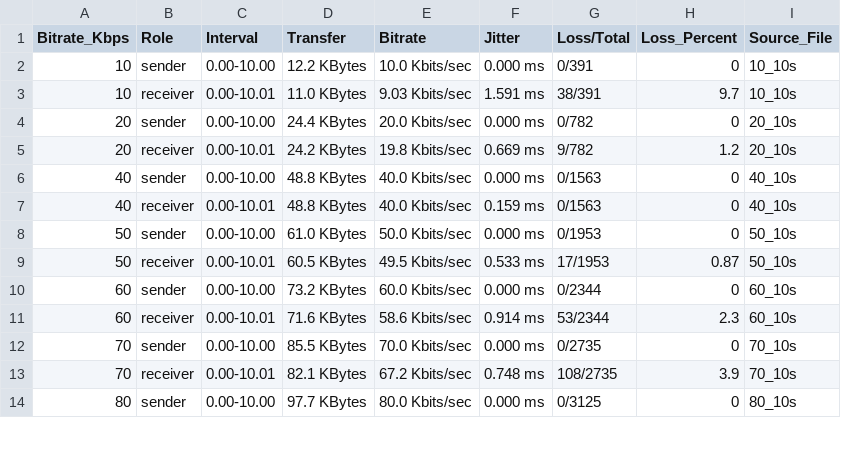
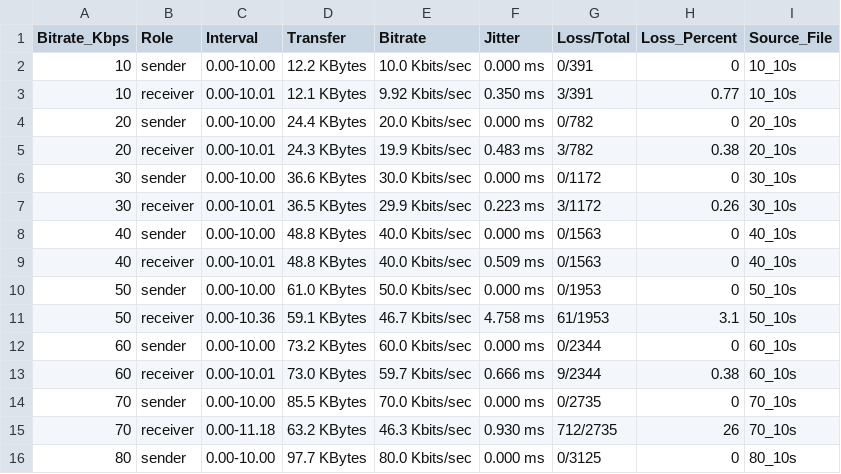
Before and after one commit to Gabrielpaulsrud/EITN30, a CSV file: performance/iperf_summary.csv, drawn as a sheet; only a part is shown; the diff covers the shown part only.

```diff
--- a/performance/iperf_summary.csv
+++ b/performance/iperf_summary.csv
@@ -2,13 +2,15 @@ Bitrate_Kbps,Role,Interval,Transfer,Bitrate,Jitter,Loss/Total,Loss_Percent,Sourc
 10,sender,0.00-10.00,12.2 KBytes,10.0 Kbits/sec,0.000 ms,0/391,0,10_10s
-10,receiver,0.00-10.01,11.0 KBytes,9.03 Kbits/sec,1.591 ms,38/391,9.7,10_10s
+10,receiver,0.00-10.01,12.1 KBytes,9.92 Kbits/sec,0.350 ms,3/391,0.77,10_10s
 20,sender,0.00-10.00,24.4 KBytes,20.0 Kbits/sec,0.000 ms,0/782,0,20_10s
-20,receiver,0.00-10.01,24.2 KBytes,19.8 Kbits/sec,0.669 ms,9/782,1.2,20_10s
+20,receiver,0.00-10.01,24.3 KBytes,19.9 Kbits/sec,0.483 ms,3/782,0.38,20_10s
+30,sender,0.00-10.00,36.6 KBytes,30.0 Kbits/sec,0.000 ms,0/1172,0,30_10s
+30,receiver,0.00-10.01,36.5 KBytes,29.9 Kbits/sec,0.223 ms,3/1172,0.26,30_10s
 40,sender,0.00-10.00,48.8 KBytes,40.0 Kbits/sec,0.000 ms,0/1563,0,40_10s
-40,receiver,0.00-10.01,48.8 KBytes,40.0 Kbits/sec,0.159 ms,0/1563,0,40_10s
+40,receiver,0.00-10.01,48.8 KBytes,40.0 Kbits/sec,0.509 ms,0/1563,0,40_10s
 50,sender,0.00-10.00,61.0 KBytes,50.0 Kbits/sec,0.000 ms,0/1953,0,50_10s
-50,receiver,0.00-10.01,60.5 KBytes,49.5 Kbits/sec,0.533 ms,17/1953,0.87,50_10s
+50,receiver,0.00-10.36,59.1 KBytes,46.7 Kbits/sec,4.758 ms,61/1953,3.1,50_10s
 60,sender,0.00-10.00,73.2 KBytes,60.0 Kbits/sec,0.000 ms,0/2344,0,60_10s
-60,receiver,0.00-10.01,71.6 KBytes,58.6 Kbits/sec,0.914 ms,53/2344,2.3,60_10s
+60,receiver,0.00-10.01,73.0 KBytes,59.7 Kbits/sec,0.666 ms,9/2344,0.38,60_10s
 70,sender,0.00-10.00,85.5 KBytes,70.0 Kbits/sec,0.000 ms,0/2735,0,70_10s
-70,receiver,0.00-10.01,82.1 KBytes,67.2 Kbits/sec,0.748 ms,108/2735,3.9,70_10s
+70,receiver,0.00-11.18,63.2 KBytes,46.3 Kbits/sec,0.930 ms,712/2735,26,70_10s
 80,sender,0.00-10.00,97.7 KBytes,80.0 Kbits/sec,0.000 ms,0/3125,0,80_10s
```
Also changed, not shown: 47 edited cells elsewhere in this file.
